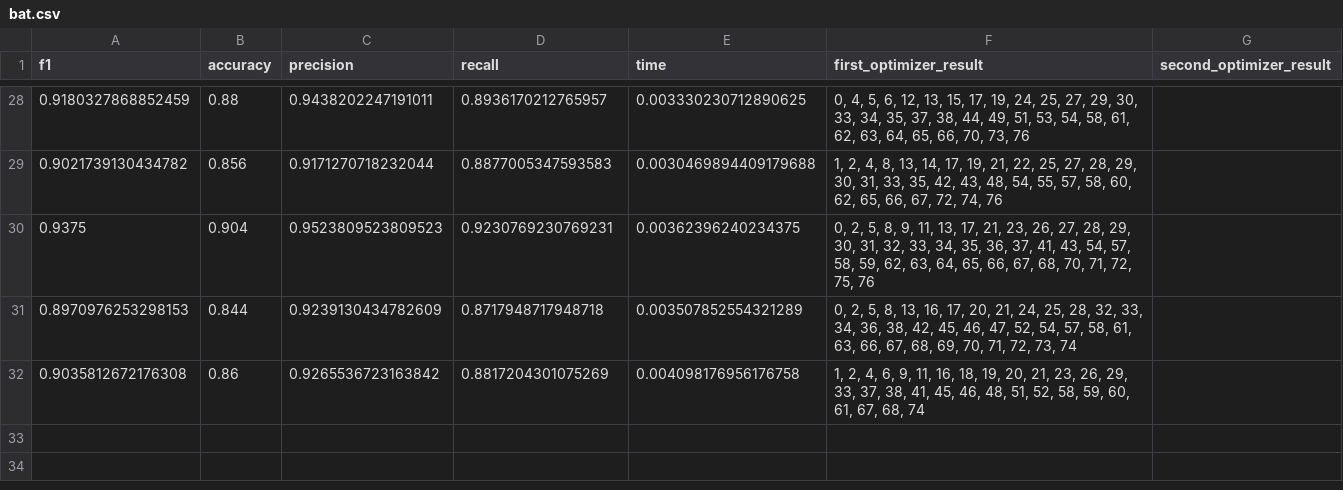
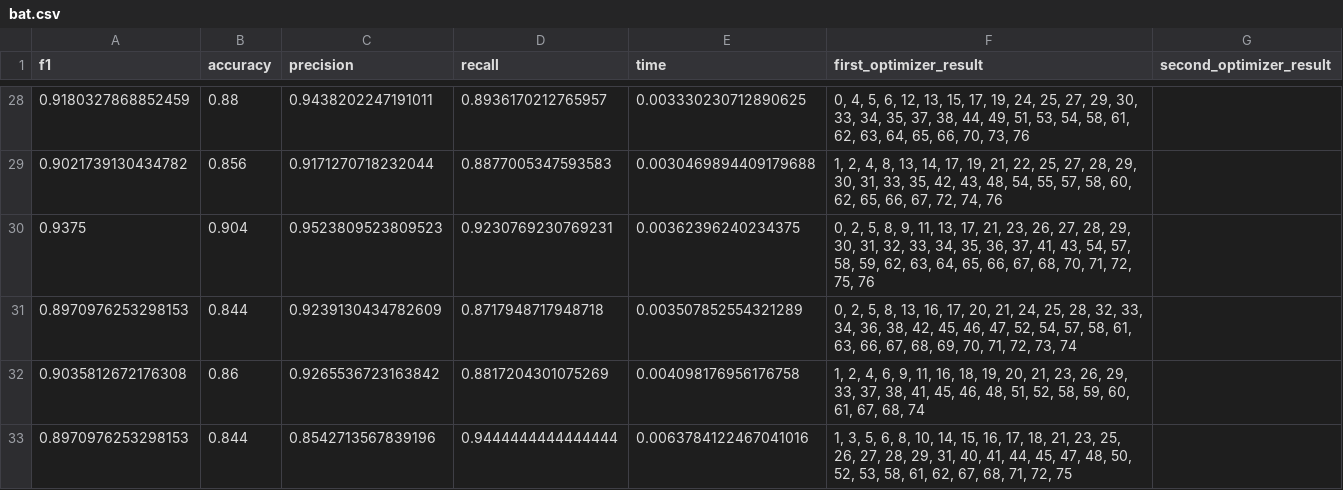
Before and after one commit to GustavoMacCar/tg-botnet, a CSV file: results/decision_tree/ctu-13/bat.csv, drawn as a sheet; only a part is shown, gaps mark what is left out.

```diff
--- a/results/decision_tree/ctu-13/bat.csv
+++ b/results/decision_tree/ctu-13/bat.csv
@@ -32 +32,2 @@ f1,accuracy,precision,recall,time,first_optimizer_result,second_optimizer_result
 0.9035812672176308,0.86,0.9265536723163842,0.8817204301075269,0.004098176956176758,"1, 2, 4, 6, 9, 11, 16, 18, 19, 20, 21, 23, 26, 29, 33, 37, 38, 41, 45, 46, 48, 51, 52, 58, 59, 60, 61, 67, 68, 74",
+0.8970976253298153,0.844,0.8542713567839196,0.9444444444444444,0.0063784122467041016,"1, 3, 5, 6, 8, 10, 14, 15, 16, 17, 18, 21, 23, 25, 26, 27, 28, 29, 31, 40, 41, 44, 45, 47, 48, 50, 52, 53, 58, 61, 62, 67, 68, 71, 72, 75",,
```
Also changed, not shown: 10 other files.
